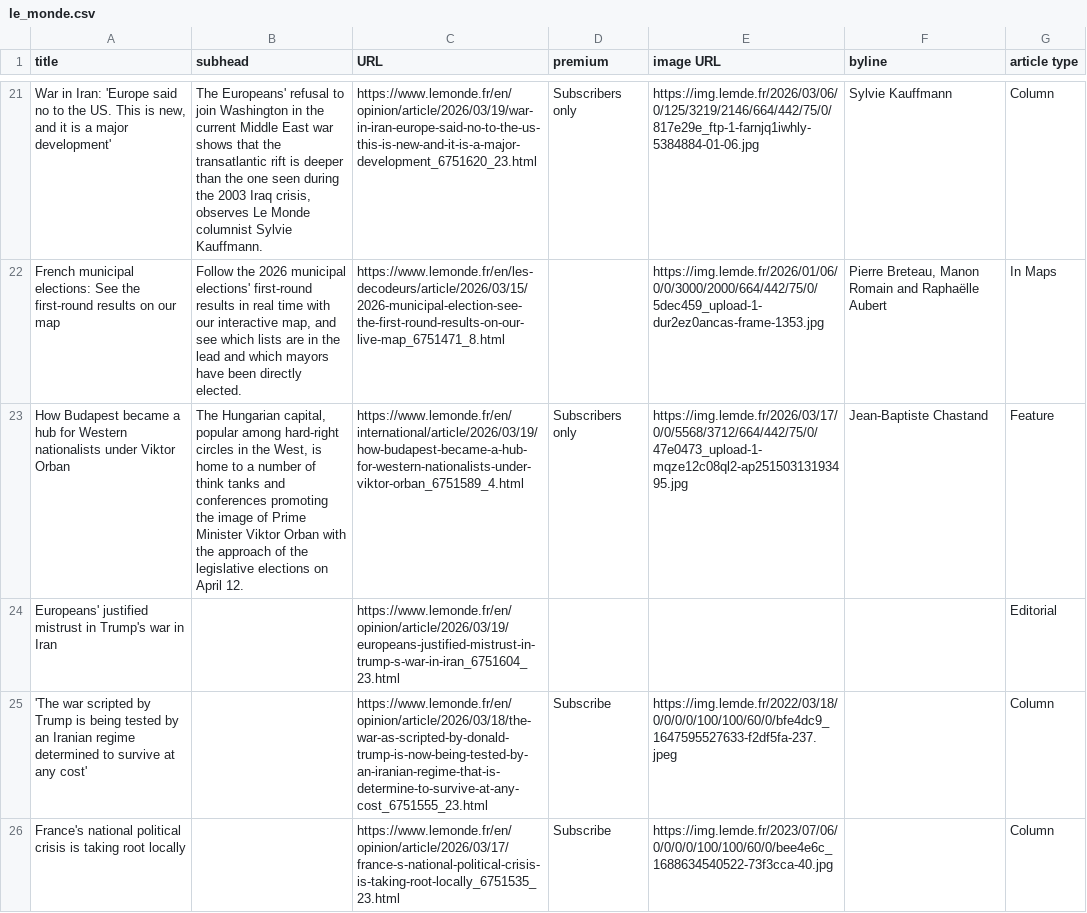
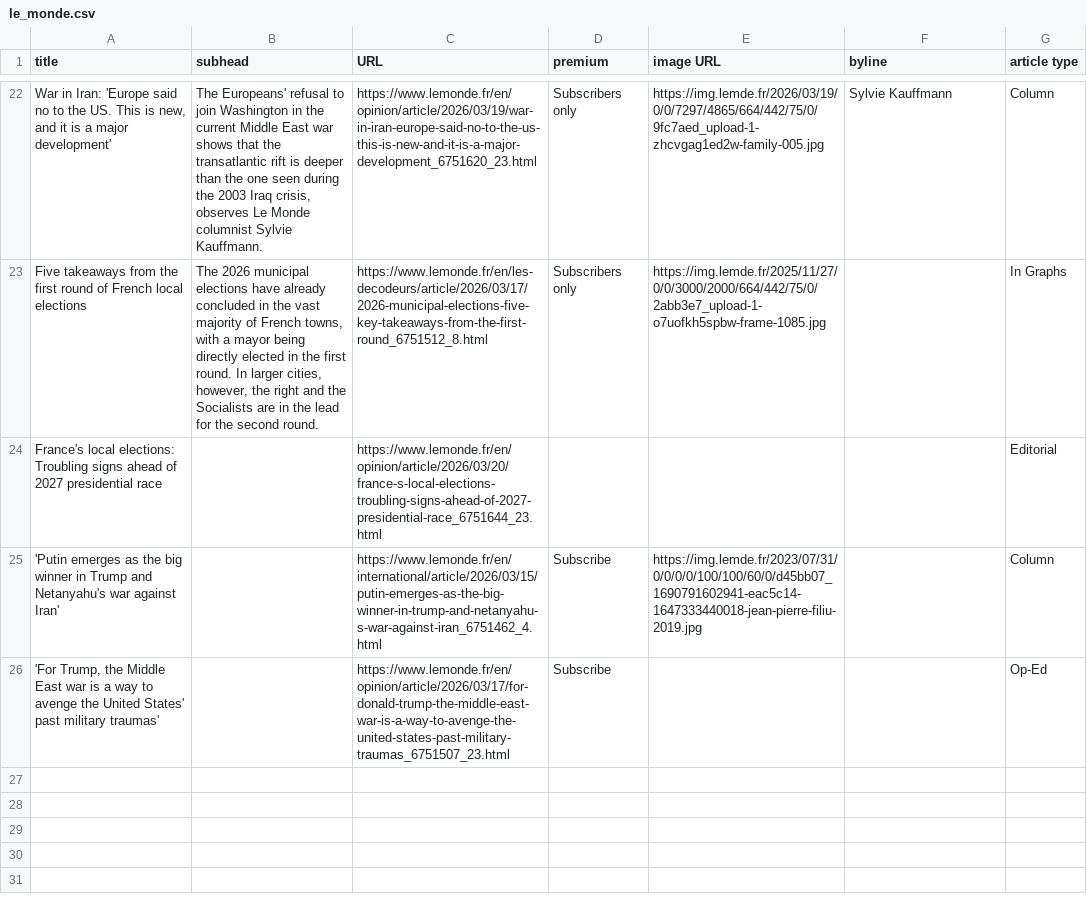
Before and after one commit to phillctw/Homework-7, a CSV file: le_monde.csv, drawn as a sheet; only a part is shown, gaps mark what is left out; removed rows and columns are numbered as before the commit, all else as after; the diff covers the shown part only; the diff names each change by its address in the sheet, - before the commit and + after, or states it on an @@ line.

```diff
--- a/le_monde.csv
+++ b/le_monde.csv
-E22 (image URL): https://img.lemde.fr/2026/03/06/0/125/3219/2146/664/442/75/0/817e29e_ftp-1-farnjq1iwhly-5384884-01-06.jpg
+E22 (image URL): https://img.lemde.fr/2026/03/19/0/0/7297/4865/664/442/75/0/9fc7aed_upload-1-zhcvgag1ed2w-family-005.jpg
-row 22: French municipal elections: See the first-round results on our map | Follow the 2026 municipal elections' first-round results in real time with our interactive map, and see which lists are in the lead and which mayors have been directly elected. | https://www.lemonde.fr/en/les-decodeurs/article/2026/03/15/2026-municipal-election-see-the-first-round-results-on-our-live-map_6751471_8.html |  | https://img.lemde.fr/2026/01/06/0/0/3000/2000/664/442/75/0/5dec459_upload-1-dur2ez0ancas-frame-1353.jpg | Pierre Breteau, Manon Romain and Raphaëlle Aubert | In Maps
-row 23: How Budapest became a hub for Western nationalists under Viktor Orban | The Hungarian capital, popular among hard-right circles in the West, is home to a number of think tanks and conferences promoting the image of Prime Minister Viktor Orban with the approach of the legislative elections on April 12. | https://www.lemonde.fr/en/international/article/2026/03/19/how-budapest-became-a-hub-for-western-nationalists-under-viktor-orban_6751589_4.html | Subscribers only | https://img.lemde.fr/2026/03/17/0/0/5568/3712/664/442/75/0/47e0473_upload-1-mqze12c08ql2-ap25150313193495.jpg | Jean-Baptiste Chastand | Feature
+row 23: Five takeaways from the first round of French local elections | The 2026 municipal elections have already concluded in the vast majority of French towns, with a mayor being directly elected in the first round. In larger cities, however, the right and the Socialists are in the lead for the second round. | https://www.lemonde.fr/en/les-decodeurs/article/2026/03/17/2026-municipal-elections-five-key-takeaways-from-the-first-round_6751512_8.html | Subscribers only | https://img.lemde.fr/2025/11/27/0/0/3000/2000/664/442/75/0/2abb3e7_upload-1-o7uofkh5spbw-frame-1085.jpg |  | In Graphs
-A24 (title): Europeans' justified mistrust in Trump's war in Iran
+A24 (title): France's local elections: Troubling signs ahead of 2027 presidential race
-C24 (URL): https://www.lemonde.fr/en/opinion/article/2026/03/19/europeans-justified-mistrust-in-trump-s-war-in-iran_6751604_23.html
+C24 (URL): https://www.lemonde.fr/en/opinion/article/2026/03/20/france-s-local-elections-troubling-signs-ahead-of-2027-presidential-race_6751644_23.html
-A25 (title): 'The war scripted by Trump is being tested by an Iranian regime determined to survive at any cost'
+A25 (title): 'Putin emerges as the big winner in Trump and Netanyahu's war against Iran'
-C25 (URL): https://www.lemonde.fr/en/opinion/article/2026/03/18/the-war-as-scripted-by-donald-trump-is-now-being-tested-by-an-iranian-regime-that-is-determine-to-survive-at-any-cost_6751555_23.html
+C25 (URL): https://www.lemonde.fr/en/international/article/2026/03/15/putin-emerges-as-the-big-winner-in-trump-and-netanyahu-s-war-against-iran_6751462_4.html
-E25 (image URL): https://img.lemde.fr/2022/03/18/0/0/0/0/100/100/60/0/bfe4dc9_1647595527633-f2df5fa-237.jpeg
+E25 (image URL): https://img.lemde.fr/2023/07/31/0/0/0/0/100/100/60/0/d45bb07_1690791602941-eac5c14-1647333440018-jean-pierre-filiu-2019.jpg
-row 26: France's national political crisis is taking root locally |  | https://www.lemonde.fr/en/opinion/article/2026/03/17/france-s-national-political-crisis-is-taking-root-locally_6751535_23.html | Subscribe | https://img.lemde.fr/2023/07/06/0/0/0/0/100/100/60/0/bee4e6c_1688634540522-73f3cca-40.jpg |  | Column
+row 26: 'For Trump, the Middle East war is a way to avenge the United States' past military traumas' |  | https://www.lemonde.fr/en/opinion/article/2026/03/17/for-donald-trump-the-middle-east-war-is-a-way-to-avenge-the-united-states-past-military-traumas_6751507_23.html | Subscribe |  |  | Op-Ed
```
Also changed, not shown: 11 added rows, 10 removed rows, 2 moved rows and 8 edited cells elsewhere in this file.
